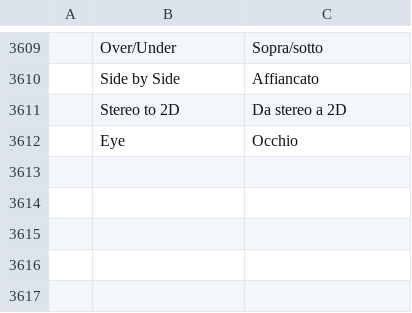
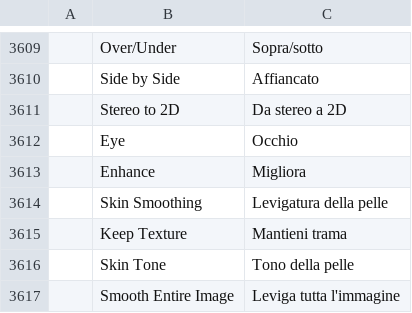
Before and after one commit to ubuntuokos/CinemaFundArchitecture4, a TSV file: crates/ui-egui/src/i18n/it.tsv, drawn as a sheet; only a part is shown, gaps mark what is left out; the diff names each change by its address in the sheet, - before the commit and + after, or states it on an @@ line.

```diff
--- a/crates/ui-egui/src/i18n/it.tsv
+++ b/crates/ui-egui/src/i18n/it.tsv
+row 3613:  | Enhance | Migliora
+row 3614:  | Skin Smoothing | Levigatura della pelle
+row 3615:  | Keep Texture | Mantieni trama
+row 3616:  | Skin Tone | Tono della pelle
+row 3617:  | Smooth Entire Image | Leviga tutta l'immagine
```
Also changed, not shown: crates/ui-egui/src/i18n/es.tsv, crates/ui-egui/src/i18n/fr.tsv, 12 other files.
